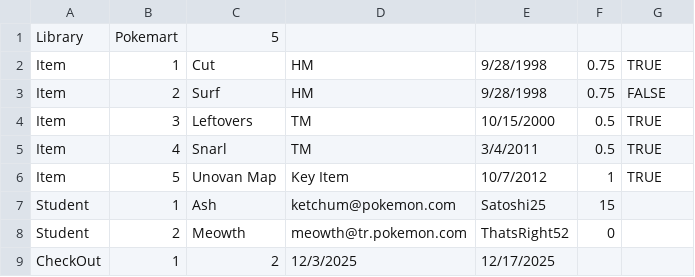
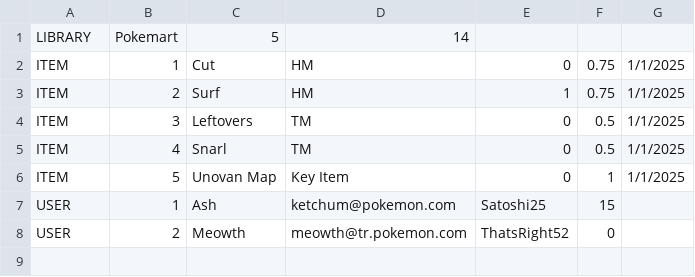
Before and after one commit to BatresRS/campus-library, a CSV file: CampusLibrary/bin/Debug/net10.0/pokemart.csv, drawn as a sheet.

```diff
--- a/CampusLibrary/bin/Debug/net10.0/pokemart.csv
+++ b/CampusLibrary/bin/Debug/net10.0/pokemart.csv
@@ -1,9 +1,8 @@
-Library,Pokemart,5,,,,
-Item,1,Cut,HM,9/28/1998,0.75,TRUE
-Item,2,Surf,HM,9/28/1998,0.75,FALSE
-Item,3,Leftovers,TM,10/15/2000,0.5,TRUE
-Item,4,Snarl,TM,3/4/2011,0.5,TRUE
-Item,5,Unovan Map,Key Item,10/7/2012,1,TRUE
-Student,1,Ash,ketchum@pokemon.com,Satoshi25,15,
-Student,2,Meowth,meowth@tr.pokemon.com,ThatsRight52,0,
-CheckOut,1,2,12/3/2025,12/17/2025,,
+LIBRARY,Pokemart,5,14,,,
+ITEM,1,Cut,HM,0,0.75,1/1/2025
+ITEM,2,Surf,HM,1,0.75,1/1/2025
+ITEM,3,Leftovers,TM,0,0.5,1/1/2025
+ITEM,4,Snarl,TM,0,0.5,1/1/2025
+ITEM,5,Unovan Map,Key Item,0,1,1/1/2025
+USER,1,Ash,ketchum@pokemon.com,Satoshi25,15,
+USER,2,Meowth,meowth@tr.pokemon.com,ThatsRight52,0,
```
Also changed, not shown: 8 other files.
